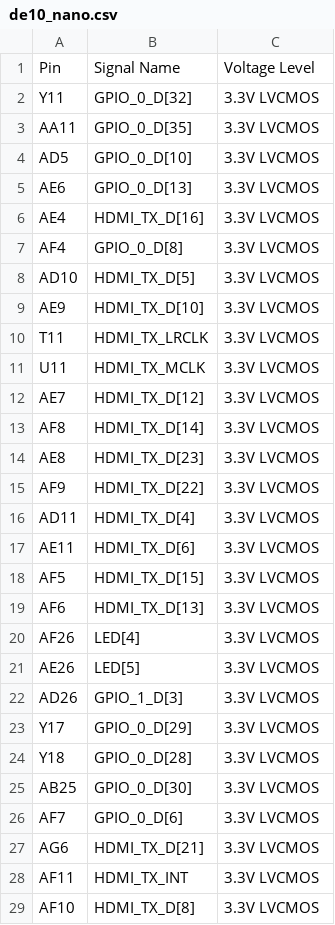
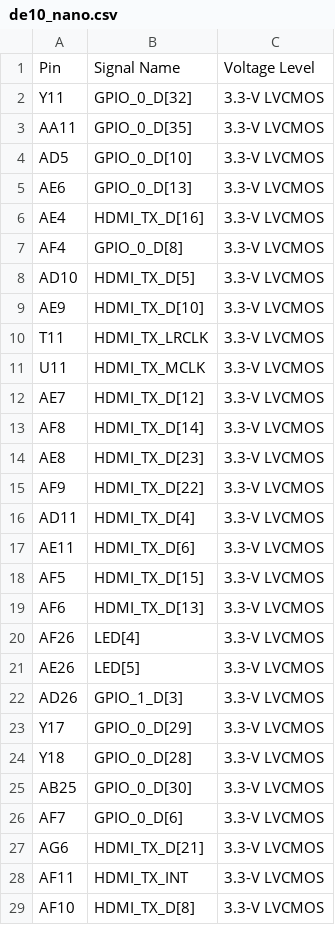
Before and after one commit to hreysenbach/de10_nano, a CSV file: src/de10_nano.csv, drawn as a sheet; only a part is shown; the diff covers the shown part only.

```diff
--- a/src/de10_nano.csv
+++ b/src/de10_nano.csv
@@ -1,29 +1,29 @@
 "Pin","Signal Name","Voltage Level"
-"Y11","GPIO_0_D[32]","3.3V LVCMOS"
-"AA11","GPIO_0_D[35]","3.3V LVCMOS"
-"AD5","GPIO_0_D[10]","3.3V LVCMOS"
-"AE6","GPIO_0_D[13]","3.3V LVCMOS"
-"AE4","HDMI_TX_D[16]","3.3V LVCMOS"
-"AF4","GPIO_0_D[8]","3.3V LVCMOS"
-"AD10","HDMI_TX_D[5]","3.3V LVCMOS"
-"AE9","HDMI_TX_D[10]","3.3V LVCMOS"
-"T11","HDMI_TX_LRCLK","3.3V LVCMOS"
-"U11","HDMI_TX_MCLK","3.3V LVCMOS"
-"AE7","HDMI_TX_D[12]","3.3V LVCMOS"
-"AF8","HDMI_TX_D[14]","3.3V LVCMOS"
-"AE8","HDMI_TX_D[23]","3.3V LVCMOS"
-"AF9","HDMI_TX_D[22]","3.3V LVCMOS"
-"AD11","HDMI_TX_D[4]","3.3V LVCMOS"
-"AE11","HDMI_TX_D[6]","3.3V LVCMOS"
-"AF5","HDMI_TX_D[15]","3.3V LVCMOS"
-"AF6","HDMI_TX_D[13]","3.3V LVCMOS"
-"AF26","LED[4]","3.3V LVCMOS"
-"AE26","LED[5]","3.3V LVCMOS"
-"AD26","GPIO_1_D[3]","3.3V LVCMOS"
-"Y17","GPIO_0_D[29]","3.3V LVCMOS"
-"Y18","GPIO_0_D[28]","3.3V LVCMOS"
-"AB25","GPIO_0_D[30]","3.3V LVCMOS"
-"AF7","GPIO_0_D[6]","3.3V LVCMOS"
-"AG6","HDMI_TX_D[21]","3.3V LVCMOS"
-"AF11","HDMI_TX_INT","3.3V LVCMOS"
-"AF10","HDMI_TX_D[8]","3.3V LVCMOS"
+"Y11","GPIO_0_D[32]","3.3-V LVCMOS"
+"AA11","GPIO_0_D[35]","3.3-V LVCMOS"
+"AD5","GPIO_0_D[10]","3.3-V LVCMOS"
+"AE6","GPIO_0_D[13]","3.3-V LVCMOS"
+"AE4","HDMI_TX_D[16]","3.3-V LVCMOS"
+"AF4","GPIO_0_D[8]","3.3-V LVCMOS"
+"AD10","HDMI_TX_D[5]","3.3-V LVCMOS"
+"AE9","HDMI_TX_D[10]","3.3-V LVCMOS"
+"T11","HDMI_TX_LRCLK","3.3-V LVCMOS"
+"U11","HDMI_TX_MCLK","3.3-V LVCMOS"
+"AE7","HDMI_TX_D[12]","3.3-V LVCMOS"
+"AF8","HDMI_TX_D[14]","3.3-V LVCMOS"
+"AE8","HDMI_TX_D[23]","3.3-V LVCMOS"
+"AF9","HDMI_TX_D[22]","3.3-V LVCMOS"
+"AD11","HDMI_TX_D[4]","3.3-V LVCMOS"
+"AE11","HDMI_TX_D[6]","3.3-V LVCMOS"
+"AF5","HDMI_TX_D[15]","3.3-V LVCMOS"
+"AF6","HDMI_TX_D[13]","3.3-V LVCMOS"
+"AF26","LED[4]","3.3-V LVCMOS"
+"AE26","LED[5]","3.3-V LVCMOS"
+"AD26","GPIO_1_D[3]","3.3-V LVCMOS"
+"Y17","GPIO_0_D[29]","3.3-V LVCMOS"
+"Y18","GPIO_0_D[28]","3.3-V LVCMOS"
+"AB25","GPIO_0_D[30]","3.3-V LVCMOS"
+"AF7","GPIO_0_D[6]","3.3-V LVCMOS"
+"AG6","HDMI_TX_D[21]","3.3-V LVCMOS"
+"AF11","HDMI_TX_INT","3.3-V LVCMOS"
+"AF10","HDMI_TX_D[8]","3.3-V LVCMOS"
```
Also changed, not shown: 116 edited cells elsewhere in this file, 7 other files.
